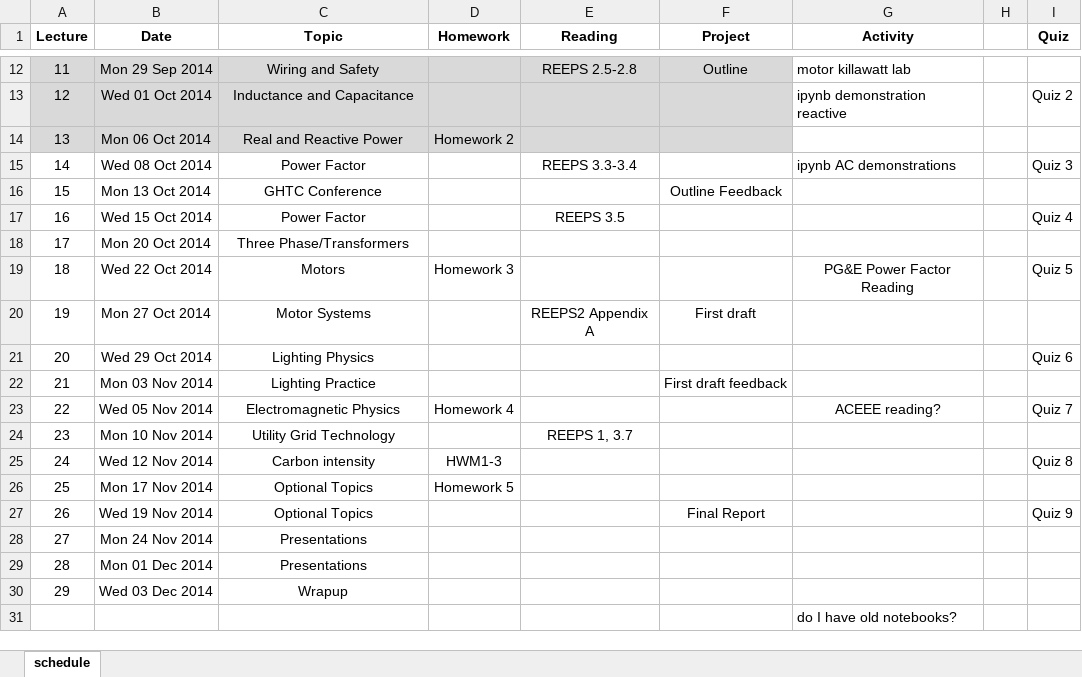
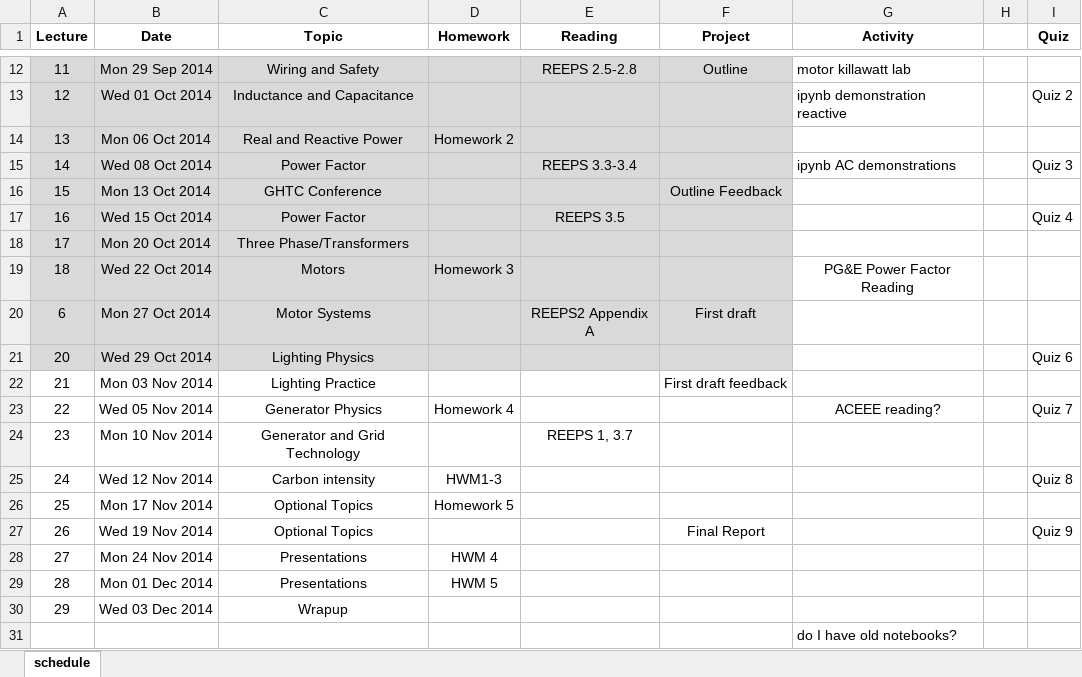
Before and after one commit to dsoto/ENSP_338, an Excel workbook: syllabus/338-syllabus.xlsx, sheet schedule, drawn as a sheet; only a part is shown, gaps mark what is left out; values as stored, in another font and other column widths than the file's, no borders; the diff names each change by its address in the sheet, - before the commit and + after, or states it on an @@ line.

Commit message:
syllabus updates for generator topics and homework makeup assignments

```diff
--- a/syllabus/338-syllabus.xlsx (sheet schedule)
+++ b/syllabus/338-syllabus.xlsx (sheet schedule)
-A15:F21 fill: none
+A15:F21 fill: #D9D9D9
-I19 (Quiz): Quiz 5
+I19 (Quiz): (empty)
-A20 (Lecture): 19
+A20 (Lecture): 6
-C23 (Topic): Electromagnetic Physics
+C23 (Topic): Generator Physics
-C24 (Topic): Utility Grid Technology
+C24 (Topic): Generator and Grid Technology
-D28 (Homework): (empty)
+D28 (Homework): HWM 4
-D29 (Homework): (empty)
+D29 (Homework): HWM 5
```
Also changed, not shown: 1 other file.
